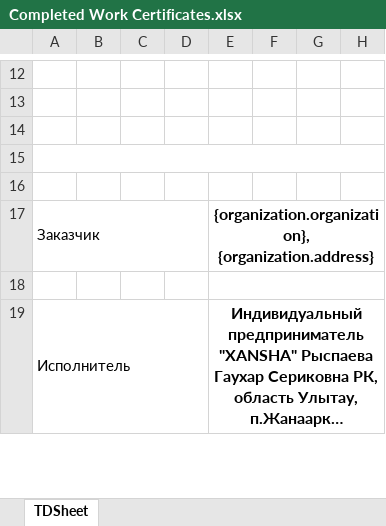
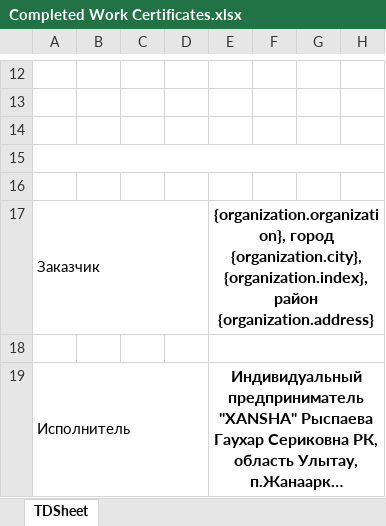
Before and after one commit to Zaccal/Docify, an Excel workbook: apps/excel-service/templates/XANSHA/Completed Work Certificates.xlsx, sheet TDSheet, drawn as a sheet; only a part is shown, gaps mark what is left out; long unchanged cells end in …; values as stored, in another font and other column widths than the file's, no borders; the diff names each change by its address in the sheet, - before the commit and + after, or states it on an @@ line.

```diff
--- a/apps/excel-service/templates/XANSHA/Completed Work Certificates.xlsx (sheet TDSheet)
+++ b/apps/excel-service/templates/XANSHA/Completed Work Certificates.xlsx (sheet TDSheet)
-E17: {organization.organization}, {organization.address}
+E17: {organization.organization}, город {organization.city}, {organization.index}, район {organization.address}
```
Also changed, not shown: apps/excel-service/templates/NomadDocs/Cash Receipt Order.xlsx, apps/excel-service/templates/NomadDocs/Completed Work Certificates.xlsx, 5 other files.
